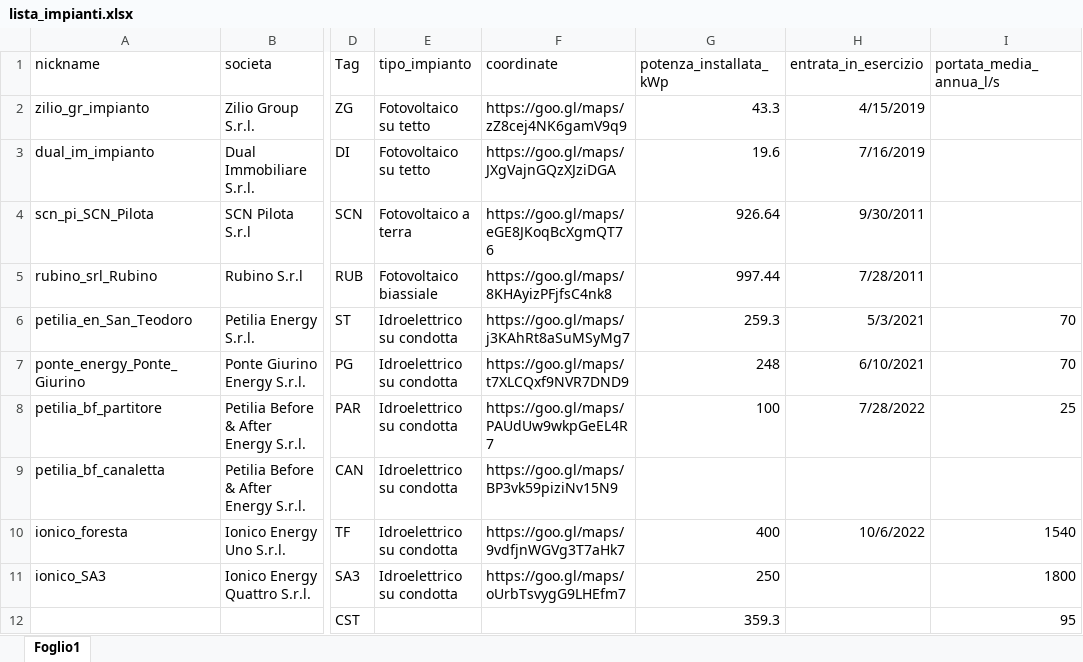
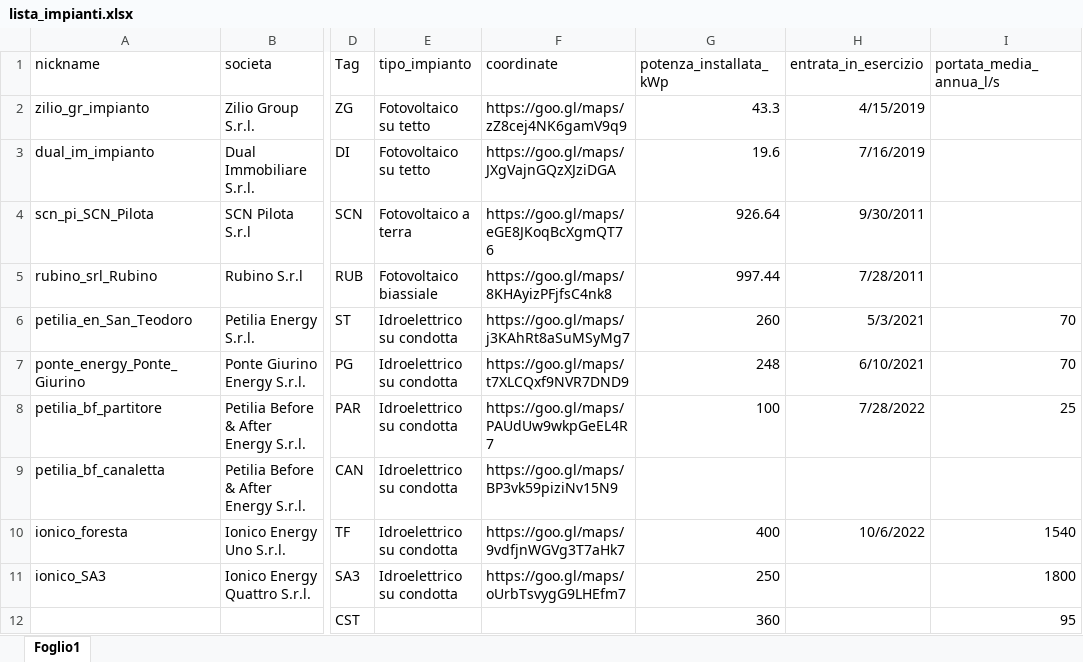
Before and after one commit to I-m-Innovation/ilMatematico, an Excel workbook: lista_impianti.xlsx, sheet Foglio1, drawn as a sheet; only a part is shown, gaps mark what is left out; values as stored, in another font and other column widths than the file's, no borders; the diff names each change by its address in the sheet, - before the commit and + after, or states it on an @@ line.

```diff
--- a/lista_impianti.xlsx (sheet Foglio1)
+++ b/lista_impianti.xlsx (sheet Foglio1)
-G6 (potenza_installata_kWp): 259.3
+G6 (potenza_installata_kWp): 260
-G12 (potenza_installata_kWp): 359.3
+G12 (potenza_installata_kWp): 360
```
Also changed, not shown: 51 other files.
